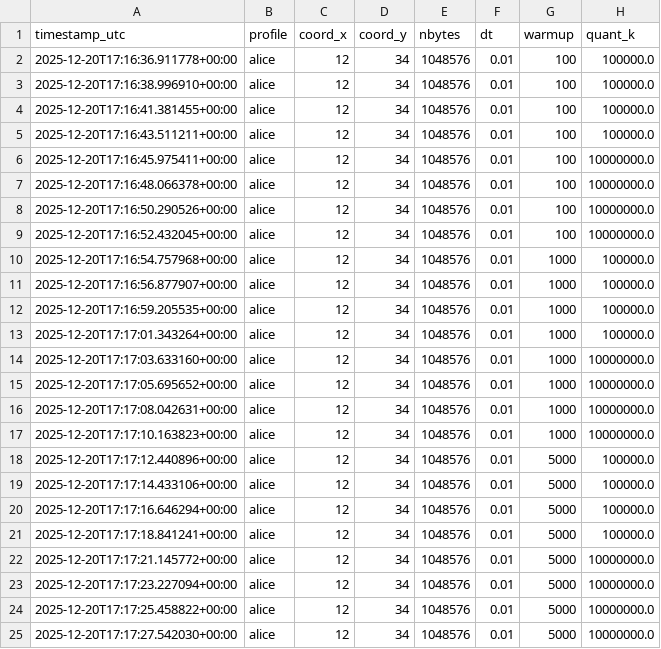
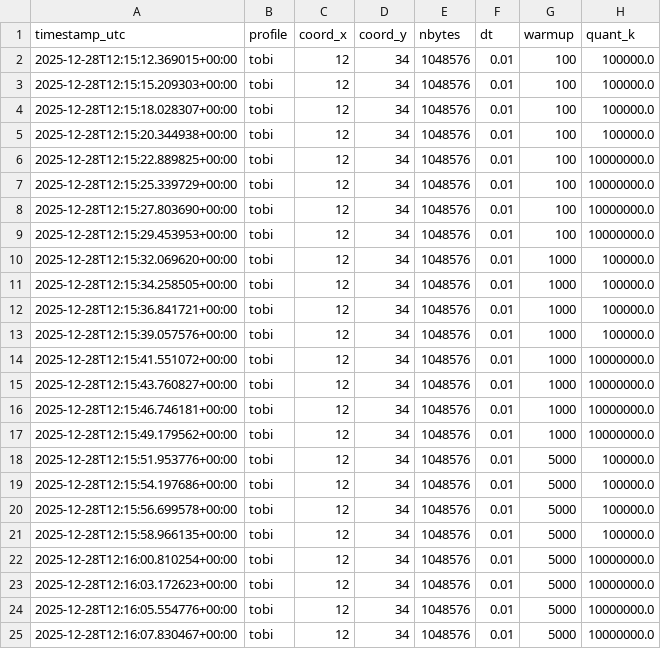
Before and after one commit to th-web-dev/cli_chaoscrypto, a CSV file: out/ba1/analyze/analysis.csv, drawn as a sheet; only a part is shown; the diff names each change by its address in the sheet, - before the commit and + after, or states it on an @@ line.

```diff
--- a/out/ba1/analyze/analysis.csv
+++ b/out/ba1/analyze/analysis.csv
-A2 (timestamp_utc): 2025-12-20T17:16:36.911778+00:00
+A2 (timestamp_utc): 2025-12-28T12:15:12.369015+00:00
-B2:B25 (profile): alice
+B2:B25 (profile): tobi
-A3 (timestamp_utc): 2025-12-20T17:16:38.996910+00:00
+A3 (timestamp_utc): 2025-12-28T12:15:15.209303+00:00
-A4 (timestamp_utc): 2025-12-20T17:16:41.381455+00:00
+A4 (timestamp_utc): 2025-12-28T12:15:18.028307+00:00
-A5 (timestamp_utc): 2025-12-20T17:16:43.511211+00:00
+A5 (timestamp_utc): 2025-12-28T12:15:20.344938+00:00
-A6 (timestamp_utc): 2025-12-20T17:16:45.975411+00:00
+A6 (timestamp_utc): 2025-12-28T12:15:22.889825+00:00
-A7 (timestamp_utc): 2025-12-20T17:16:48.066378+00:00
+A7 (timestamp_utc): 2025-12-28T12:15:25.339729+00:00
-A8 (timestamp_utc): 2025-12-20T17:16:50.290526+00:00
+A8 (timestamp_utc): 2025-12-28T12:15:27.803690+00:00
-A9 (timestamp_utc): 2025-12-20T17:16:52.432045+00:00
+A9 (timestamp_utc): 2025-12-28T12:15:29.453953+00:00
-A10 (timestamp_utc): 2025-12-20T17:16:54.757968+00:00
+A10 (timestamp_utc): 2025-12-28T12:15:32.069620+00:00
-A11 (timestamp_utc): 2025-12-20T17:16:56.877907+00:00
+A11 (timestamp_utc): 2025-12-28T12:15:34.258505+00:00
-A12 (timestamp_utc): 2025-12-20T17:16:59.205535+00:00
+A12 (timestamp_utc): 2025-12-28T12:15:36.841721+00:00
-A13 (timestamp_utc): 2025-12-20T17:17:01.343264+00:00
+A13 (timestamp_utc): 2025-12-28T12:15:39.057576+00:00
-A14 (timestamp_utc): 2025-12-20T17:17:03.633160+00:00
+A14 (timestamp_utc): 2025-12-28T12:15:41.551072+00:00
-A15 (timestamp_utc): 2025-12-20T17:17:05.695652+00:00
+A15 (timestamp_utc): 2025-12-28T12:15:43.760827+00:00
-A16 (timestamp_utc): 2025-12-20T17:17:08.042631+00:00
+A16 (timestamp_utc): 2025-12-28T12:15:46.746181+00:00
-A17 (timestamp_utc): 2025-12-20T17:17:10.163823+00:00
+A17 (timestamp_utc): 2025-12-28T12:15:49.179562+00:00
-A18 (timestamp_utc): 2025-12-20T17:17:12.440896+00:00
+A18 (timestamp_utc): 2025-12-28T12:15:51.953776+00:00
-A19 (timestamp_utc): 2025-12-20T17:17:14.433106+00:00
+A19 (timestamp_utc): 2025-12-28T12:15:54.197686+00:00
-A20 (timestamp_utc): 2025-12-20T17:17:16.646294+00:00
+A20 (timestamp_utc): 2025-12-28T12:15:56.699578+00:00
-A21 (timestamp_utc): 2025-12-20T17:17:18.841241+00:00
+A21 (timestamp_utc): 2025-12-28T12:15:58.966135+00:00
-A22 (timestamp_utc): 2025-12-20T17:17:21.145772+00:00
+A22 (timestamp_utc): 2025-12-28T12:16:00.810254+00:00
-A23 (timestamp_utc): 2025-12-20T17:17:23.227094+00:00
+A23 (timestamp_utc): 2025-12-28T12:16:03.172623+00:00
-A24 (timestamp_utc): 2025-12-20T17:17:25.458822+00:00
+A24 (timestamp_utc): 2025-12-28T12:16:05.554776+00:00
-A25 (timestamp_utc): 2025-12-20T17:17:27.542030+00:00
+A25 (timestamp_utc): 2025-12-28T12:16:07.830467+00:00
```
Also changed, not shown: analysis.csv, out/ba1/bench/results.csv, 32 other files.
